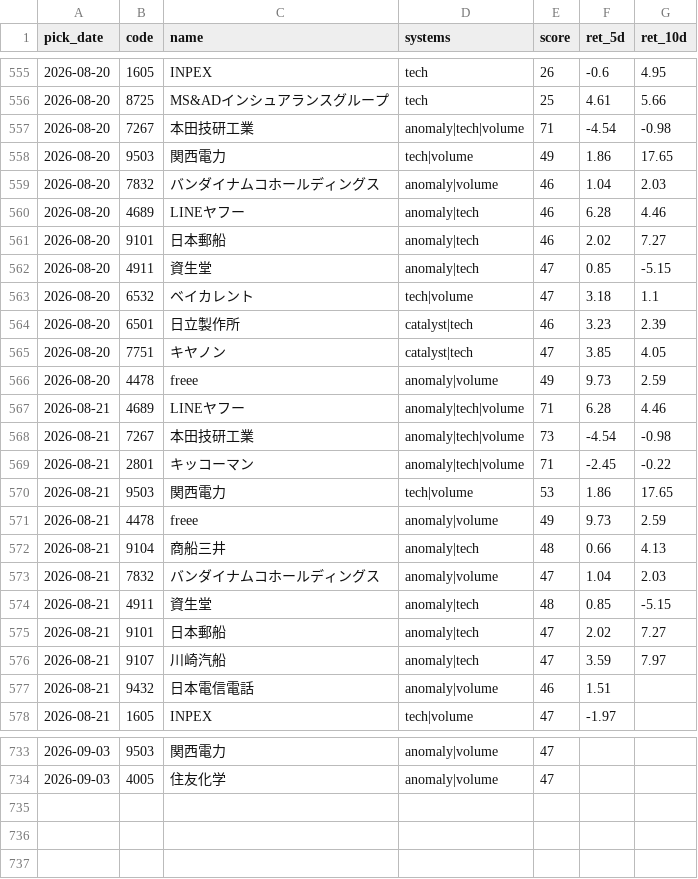
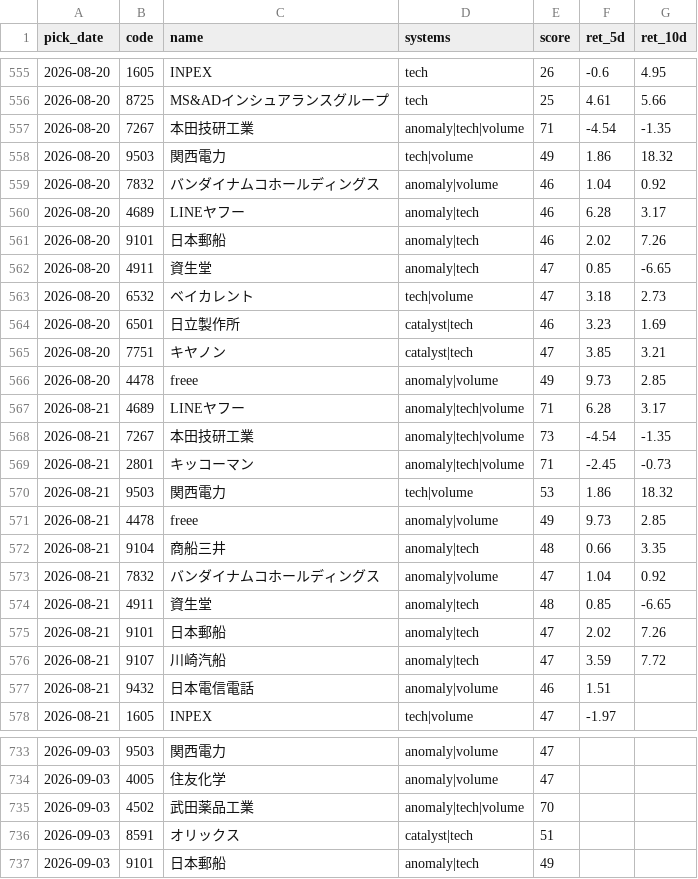
Before and after one commit to Resapan159/Kabu-app, a CSV file: history/results.csv, drawn as a sheet; only a part is shown, gaps mark what is left out; the diff covers the shown part only.

```diff
--- a/history/results.csv
+++ b/history/results.csv
@@ -556,22 +556,22 @@ pick_date,code,name,systems,score,ret_5d,ret_10d
 2026-08-20,8725,MS&ADインシュアランスグループ,tech,25,4.61,5.66
-2026-08-20,7267,本田技研工業,anomaly|tech|volume,71,-4.54,-0.98
-2026-08-20,9503,関西電力,tech|volume,49,1.86,17.65
-2026-08-20,7832,バンダイナムコホールディングス,anomaly|volume,46,1.04,2.03
-2026-08-20,4689,LINEヤフー,anomaly|tech,46,6.28,4.46
-2026-08-20,9101,日本郵船,anomaly|tech,46,2.02,7.27
-2026-08-20,4911,資生堂,anomaly|tech,47,0.85,-5.15
-2026-08-20,6532,ベイカレント,tech|volume,47,3.18,1.1
-2026-08-20,6501,日立製作所,catalyst|tech,46,3.23,2.39
-2026-08-20,7751,キヤノン,catalyst|tech,47,3.85,4.05
-2026-08-20,4478,freee,anomaly|volume,49,9.73,2.59
-2026-08-21,4689,LINEヤフー,anomaly|tech|volume,71,6.28,4.46
-2026-08-21,7267,本田技研工業,anomaly|tech|volume,73,-4.54,-0.98
-2026-08-21,2801,キッコーマン,anomaly|tech|volume,71,-2.45,-0.22
-2026-08-21,9503,関西電力,tech|volume,53,1.86,17.65
-2026-08-21,4478,freee,anomaly|volume,49,9.73,2.59
-2026-08-21,9104,商船三井,anomaly|tech,48,0.66,4.13
-2026-08-21,7832,バンダイナムコホールディングス,anomaly|volume,47,1.04,2.03
-2026-08-21,4911,資生堂,anomaly|tech,48,0.85,-5.15
-2026-08-21,9101,日本郵船,anomaly|tech,47,2.02,7.27
-2026-08-21,9107,川崎汽船,anomaly|tech,47,3.59,7.97
+2026-08-20,7267,本田技研工業,anomaly|tech|volume,71,-4.54,-1.35
+2026-08-20,9503,関西電力,tech|volume,49,1.86,18.32
+2026-08-20,7832,バンダイナムコホールディングス,anomaly|volume,46,1.04,0.92
+2026-08-20,4689,LINEヤフー,anomaly|tech,46,6.28,3.17
+2026-08-20,9101,日本郵船,anomaly|tech,46,2.02,7.26
+2026-08-20,4911,資生堂,anomaly|tech,47,0.85,-6.65
+2026-08-20,6532,ベイカレント,tech|volume,47,3.18,2.73
+2026-08-20,6501,日立製作所,catalyst|tech,46,3.23,1.69
+2026-08-20,7751,キヤノン,catalyst|tech,47,3.85,3.21
+2026-08-20,4478,freee,anomaly|volume,49,9.73,2.85
+2026-08-21,4689,LINEヤフー,anomaly|tech|volume,71,6.28,3.17
+2026-08-21,7267,本田技研工業,anomaly|tech|volume,73,-4.54,-1.35
+2026-08-21,2801,キッコーマン,anomaly|tech|volume,71,-2.45,-0.73
+2026-08-21,9503,関西電力,tech|volume,53,1.86,18.32
+2026-08-21,4478,freee,anomaly|volume,49,9.73,2.85
+2026-08-21,9104,商船三井,anomaly|tech,48,0.66,3.35
+2026-08-21,7832,バンダイナムコホールディングス,anomaly|volume,47,1.04,0.92
+2026-08-21,4911,資生堂,anomaly|tech,48,0.85,-6.65
+2026-08-21,9101,日本郵船,anomaly|tech,47,2.02,7.26
+2026-08-21,9107,川崎汽船,anomaly|tech,47,3.59,7.72
 2026-08-21,9432,日本電信電話,anomaly|volume,46,1.51,
@@ -734 +734,4 @@ pick_date,code,name,systems,score,ret_5d,ret_10d
 2026-09-03,4005,住友化学,anomaly|volume,47,,
+2026-09-03,4502,武田薬品工業,anomaly|tech|volume,70,,
+2026-09-03,8591,オリックス,catalyst|tech,51,,
+2026-09-03,9101,日本郵船,anomaly|tech,49,,
```
Also changed, not shown: 14 edited cells elsewhere in this file, history/picks.csv, 3 other files.
